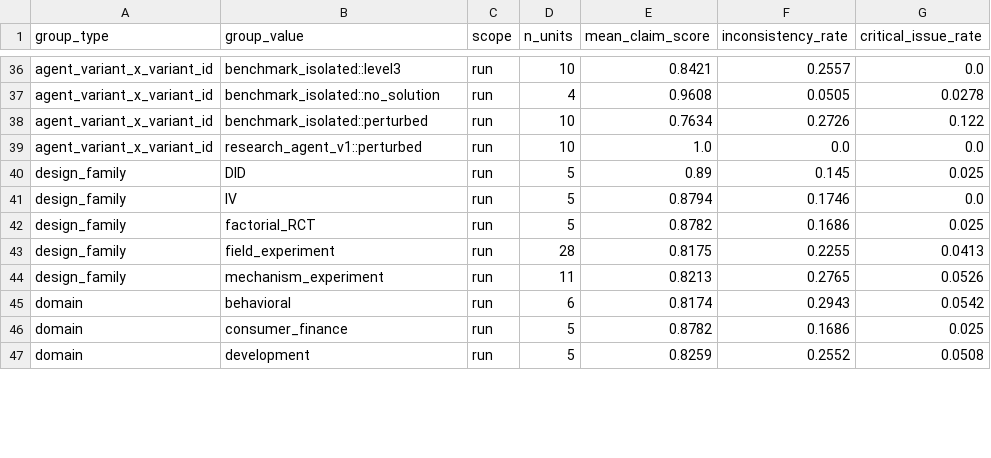
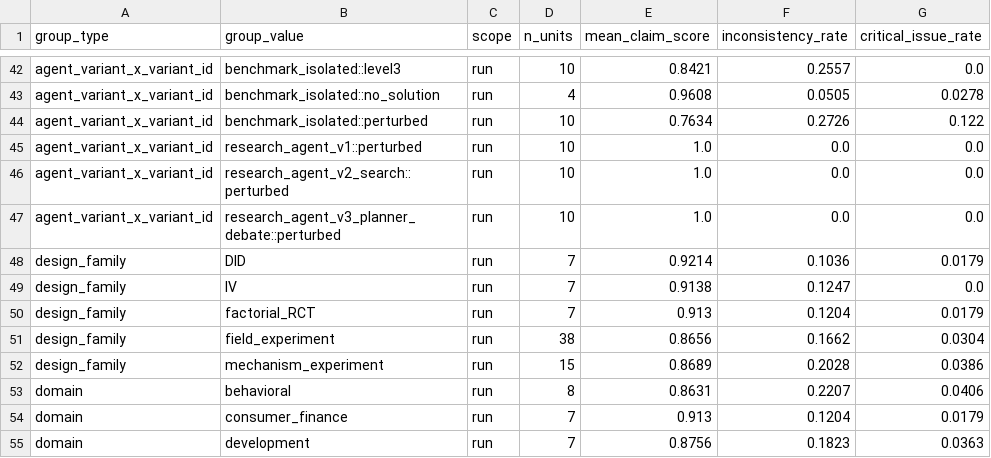
Before and after one commit to Volcano-Potato/OOD_Problem, a CSV file: results/grouped_metrics.csv, drawn as a sheet; only a part is shown, gaps mark what is left out; the diff covers the shown part only.

Commit message:
Add v2 and v3 research-agent ablations

```diff
--- a/results/grouped_metrics.csv
+++ b/results/grouped_metrics.csv
@@ -39,9 +45,11 @@ agent_variant_x_variant_id,benchmark_isolated::perturbed,run,10,0.7634,0.2726,0.
 agent_variant_x_variant_id,research_agent_v1::perturbed,run,10,1.0,0.0,0.0
-design_family,DID,run,5,0.89,0.145,0.025
-design_family,IV,run,5,0.8794,0.1746,0.0
-design_family,factorial_RCT,run,5,0.8782,0.1686,0.025
-design_family,field_experiment,run,28,0.8175,0.2255,0.0413
-design_family,mechanism_experiment,run,11,0.8213,0.2765,0.0526
-domain,behavioral,run,6,0.8174,0.2943,0.0542
-domain,consumer_finance,run,5,0.8782,0.1686,0.025
-domain,development,run,5,0.8259,0.2552,0.0508
+agent_variant_x_variant_id,research_agent_v2_search::perturbed,run,10,1.0,0.0,0.0
+agent_variant_x_variant_id,research_agent_v3_planner_debate::perturbed,run,10,1.0,0.0,0.0
+design_family,DID,run,7,0.9214,0.1036,0.0179
+design_family,IV,run,7,0.9138,0.1247,0.0
+design_family,factorial_RCT,run,7,0.913,0.1204,0.0179
+design_family,field_experiment,run,38,0.8656,0.1662,0.0304
+design_family,mechanism_experiment,run,15,0.8689,0.2028,0.0386
+domain,behavioral,run,8,0.8631,0.2207,0.0406
+domain,consumer_finance,run,7,0.913,0.1204,0.0179
+domain,development,run,7,0.8756,0.1823,0.0363
```
Also changed, not shown: 6 added rows and 111 edited cells elsewhere in this file, 56 other files.
